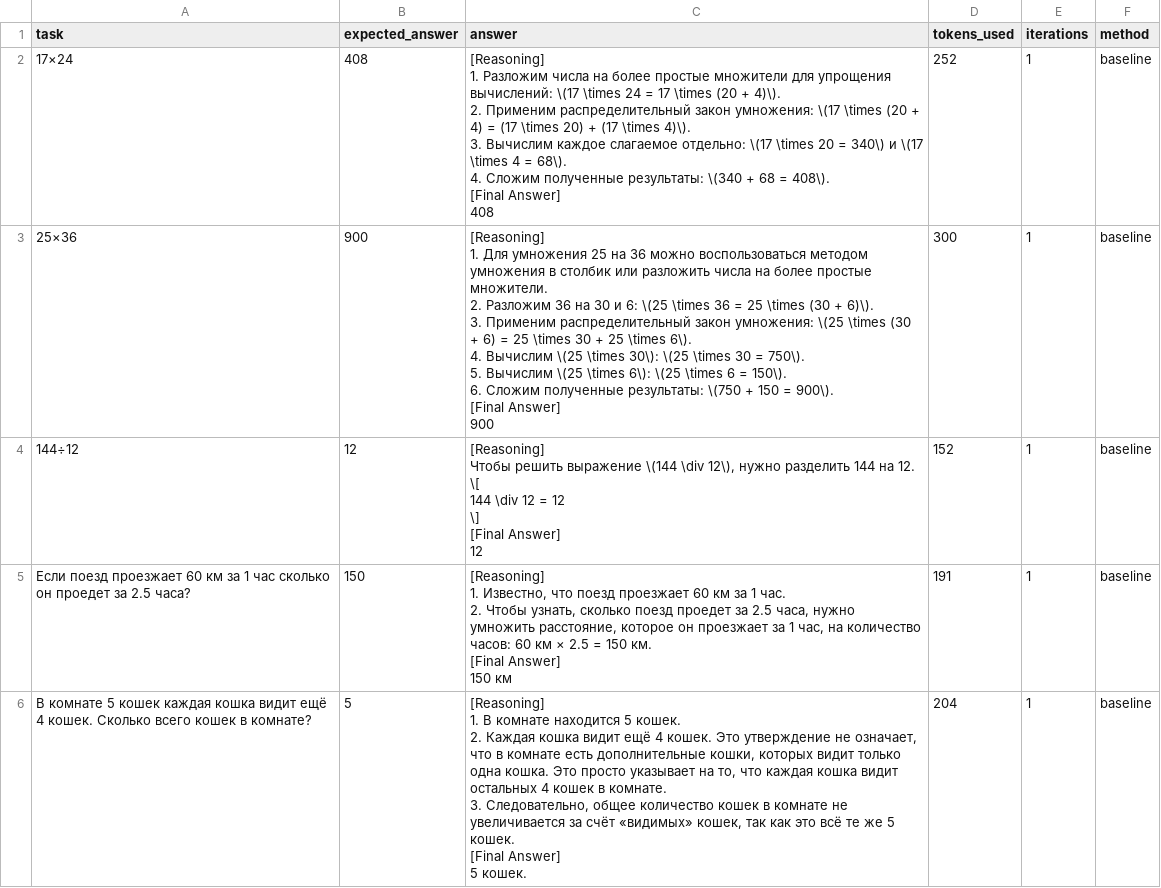
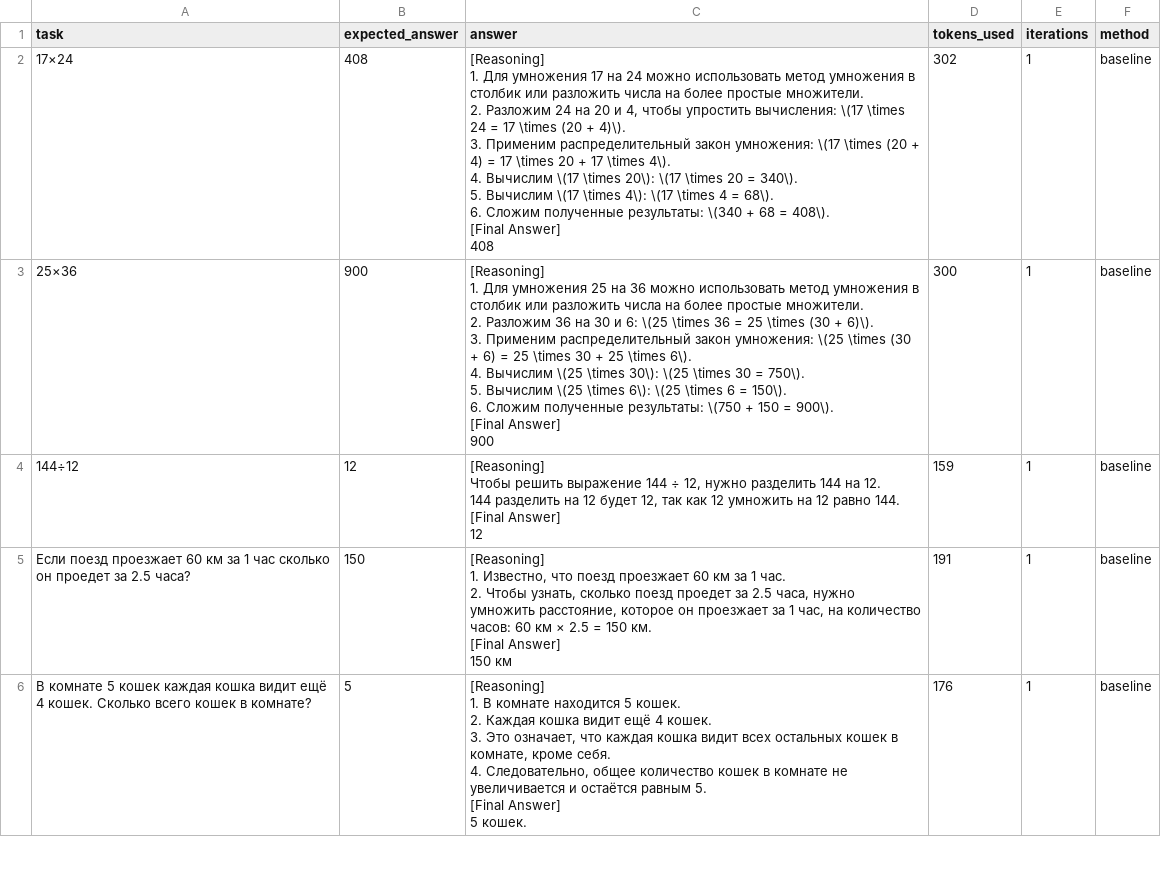
Before and after one commit to ValKuzm/Agent, a CSV file: data/baseline_results.csv, drawn as a sheet; only a part is shown; the diff covers the shown part only.

```diff
--- a/data/baseline_results.csv
+++ b/data/baseline_results.csv
@@ -1,29 +1,28 @@
 task,expected_answer,answer,tokens_used,iterations,method
-17×24,408,"[Reasoning]
-1. Разложим числа на более простые множители для упрощения вычислений: \(17 \times 24 = 17 \times (20 + 4)\).
-2. Применим распределительный закон умножения: \(17 \times (20 + 4) = (17 \times 20) + (17 \times 4)\).
-3. Вычислим каждое слагаемое отдельно: \(17 \times 20 = 340\) и \(17 \times 4 = 68\).
-4. Сложим полученные результаты: \(340 + 68 = 408\).
-
-[Final Answer]
-408",252,1,baseline
-25×36,900,"[Reasoning]
-1. Для умножения 25 на 36 можно воспользоваться методом умножения в столбик или разложить числа на более простые множители.
-2. Разложим 36 на 30 и 6: \(25 \times 36 = 25 \times (30 + 6)\).
-3. Применим распределительный закон умножения: \(25 \times (30 + 6) = 25 \times 30 + 25 \times 6\).
-4. Вычислим \(25 \times 30\): \(25 \times 30 = 750\).
-5. Вычислим \(25 \times 6\): \(25 \times 6 = 150\).
-6. Сложим полученные результаты: \(750 + 150 = 900\).
-
-[Final Answer]
-900",300,1,baseline
-144÷12,12,"[Reasoning]
-Чтобы решить выражение \(144 \div 12\), нужно разделить 144 на 12.
-
-\[
-144 \div 12 = 12
-\]
-
-[Final Answer]
-12",152,1,baseline
+17×24,408,"[Reasoning]
+1. Для умножения 17 на 24 можно использовать метод умножения в столбик или разложить числа на более простые множители.
+2. Разложим 24 на 20 и 4, чтобы упростить вычисления: \(17 \times 24 = 17 \times (20 + 4)\).
+3. Применим распределительный закон умножения: \(17 \times (20 + 4) = 17 \times 20 + 17 \times 4\).
+4. Вычислим \(17 \times 20\): \(17 \times 20 = 340\).
+5. Вычислим \(17 \times 4\): \(17 \times 4 = 68\).
+6. Сложим полученные результаты: \(340 + 68 = 408\).
+
+[Final Answer]
+408",302,1,baseline
+25×36,900,"[Reasoning]
+1. Для умножения 25 на 36 можно использовать метод умножения в столбик или разложить числа на более простые множители.
+2. Разложим 36 на 30 и 6: \(25 \times 36 = 25 \times (30 + 6)\).
+3. Применим распределительный закон умножения: \(25 \times (30 + 6) = 25 \times 30 + 25 \times 6\).
+4. Вычислим \(25 \times 30\): \(25 \times 30 = 750\).
+5. Вычислим \(25 \times 6\): \(25 \times 6 = 150\).
+6. Сложим полученные результаты: \(750 + 150 = 900\).
+
+[Final Answer]
+900",300,1,baseline
+144÷12,12,"[Reasoning]
+Чтобы решить выражение 144 ÷ 12, нужно разделить 144 на 12.
+144 разделить на 12 будет 12, так как 12 умножить на 12 равно 144.
+
+[Final Answer]
+12",159,1,baseline
 Если поезд проезжает 60 км за 1 час сколько он проедет за 2.5 часа?,150,"[Reasoning]
@@ -34,8 +33,9 @@ task,expected_answer,answer,tokens_used,iterations,method
 150 км",191,1,baseline
-В комнате 5 кошек каждая кошка видит ещё 4 кошек. Сколько всего кошек в комнате?,5,"[Reasoning]
-1. В комнате находится 5 кошек.
-2. Каждая кошка видит ещё 4 кошек. Это утверждение не означает, что в комнате есть дополнительные кошки, которых видит только одна кошка. Это просто указывает на то, что каждая кошка видит остальных 4 кошек в комнате.
-3. Следовательно, общее количество кошек в комнате не увеличивается за счёт «видимых» кошек, так как это всё те же 5 кошек.
-
-[Final Answer]
-5 кошек.",204,1,baseline
+В комнате 5 кошек каждая кошка видит ещё 4 кошек. Сколько всего кошек в комнате?,5,"[Reasoning]
+1. В комнате находится 5 кошек.
+2. Каждая кошка видит ещё 4 кошек.
+3. Это означает, что каждая кошка видит всех остальных кошек в комнате, кроме себя.
+4. Следовательно, общее количество кошек в комнате не увеличивается и остаётся равным 5.
+
+[Final Answer]
+5 кошек.",176,1,baseline
```
Also changed, not shown: 48 edited cells elsewhere in this file, 3 other files.
